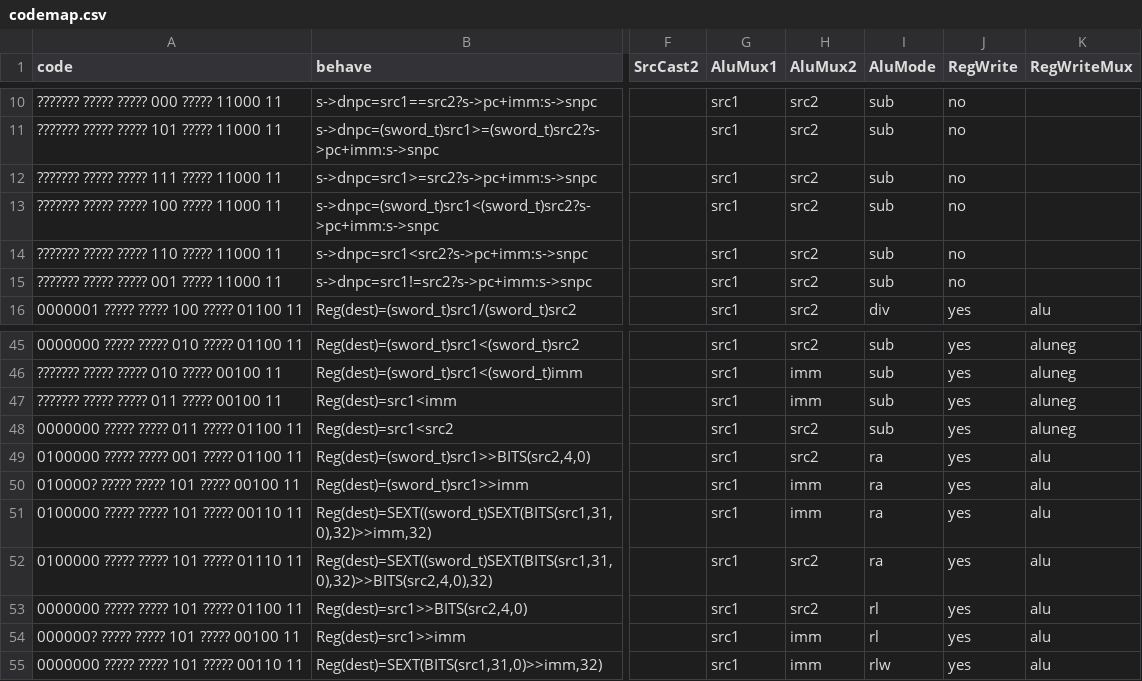
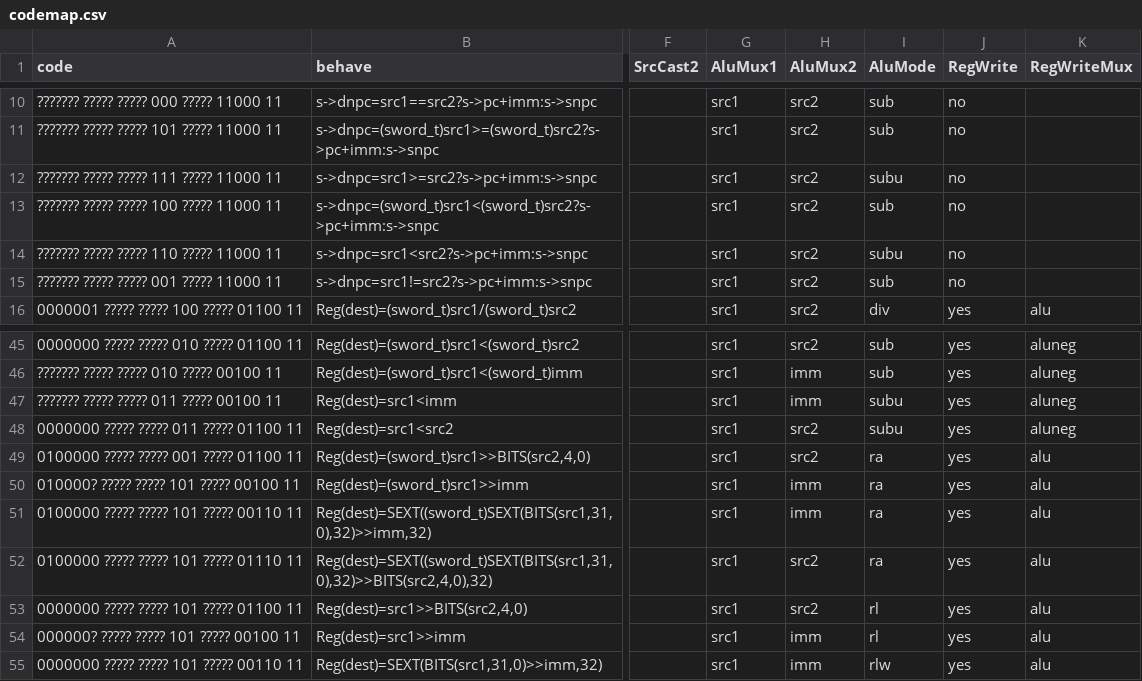
Before and after one commit to ysyxArchive/ysyx_22050851, a CSV file: npc/playground/scripts/codemap.csv, drawn as a sheet; only a part is shown, gaps mark what is left out; the diff names each change by its address in the sheet, - before the commit and + after, or states it on an @@ line.

```diff
--- a/npc/playground/scripts/codemap.csv
+++ b/npc/playground/scripts/codemap.csv
-I12 (AluMode): sub
+I12 (AluMode): subu
-I14 (AluMode): sub
+I14 (AluMode): subu
-I47:I48 (AluMode): sub
+I47:I48 (AluMode): subu
```
Also changed, not shown: 1 other file.
